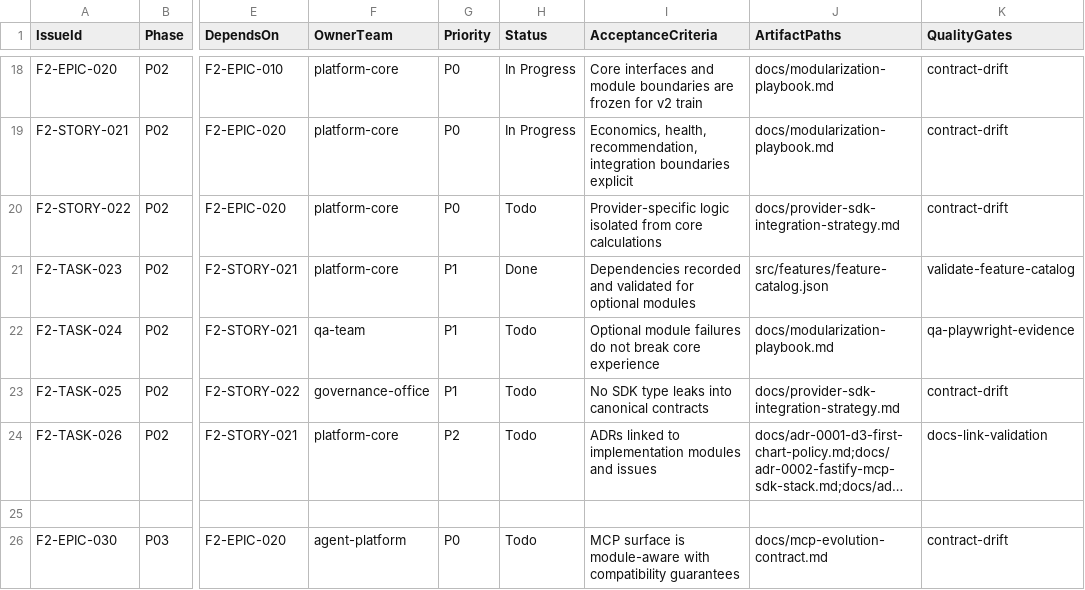
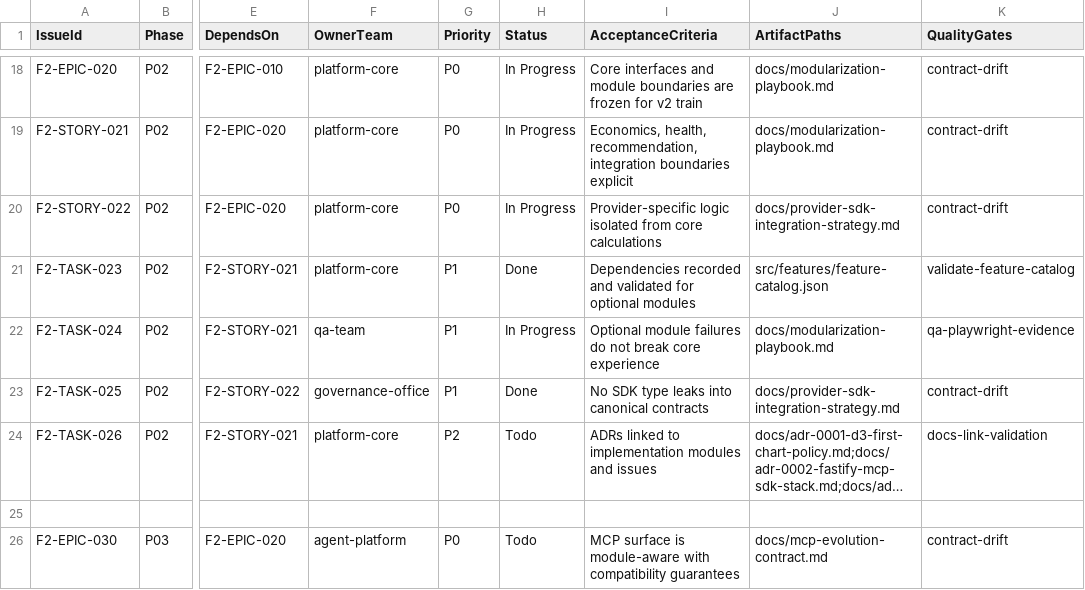
Before and after one commit to duksh/FiceCal, a CSV file: docs/roadmap/ficecal-v2-task-issue-registry.csv, drawn as a sheet; only a part is shown, gaps mark what is left out; long unchanged cells end in …; the diff names each change by its address in the sheet, - before the commit and + after, or states it on an @@ line.

```diff
--- a/docs/roadmap/ficecal-v2-task-issue-registry.csv
+++ b/docs/roadmap/ficecal-v2-task-issue-registry.csv
-H20 (Status): Todo
+H20 (Status): In Progress
-H22 (Status): Todo
+H22 (Status): In Progress
-H23 (Status): Todo
+H23 (Status): Done
```
Also changed, not shown: 2 other files.
